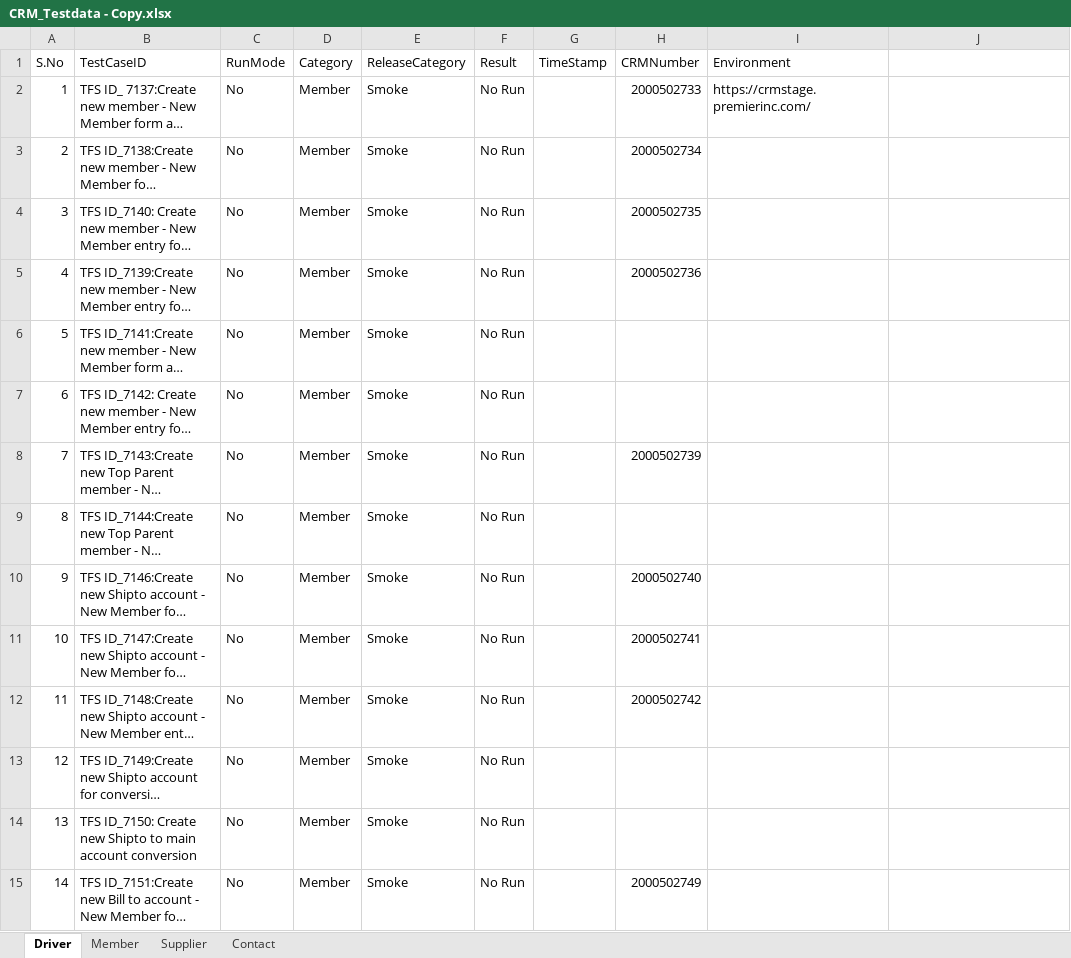
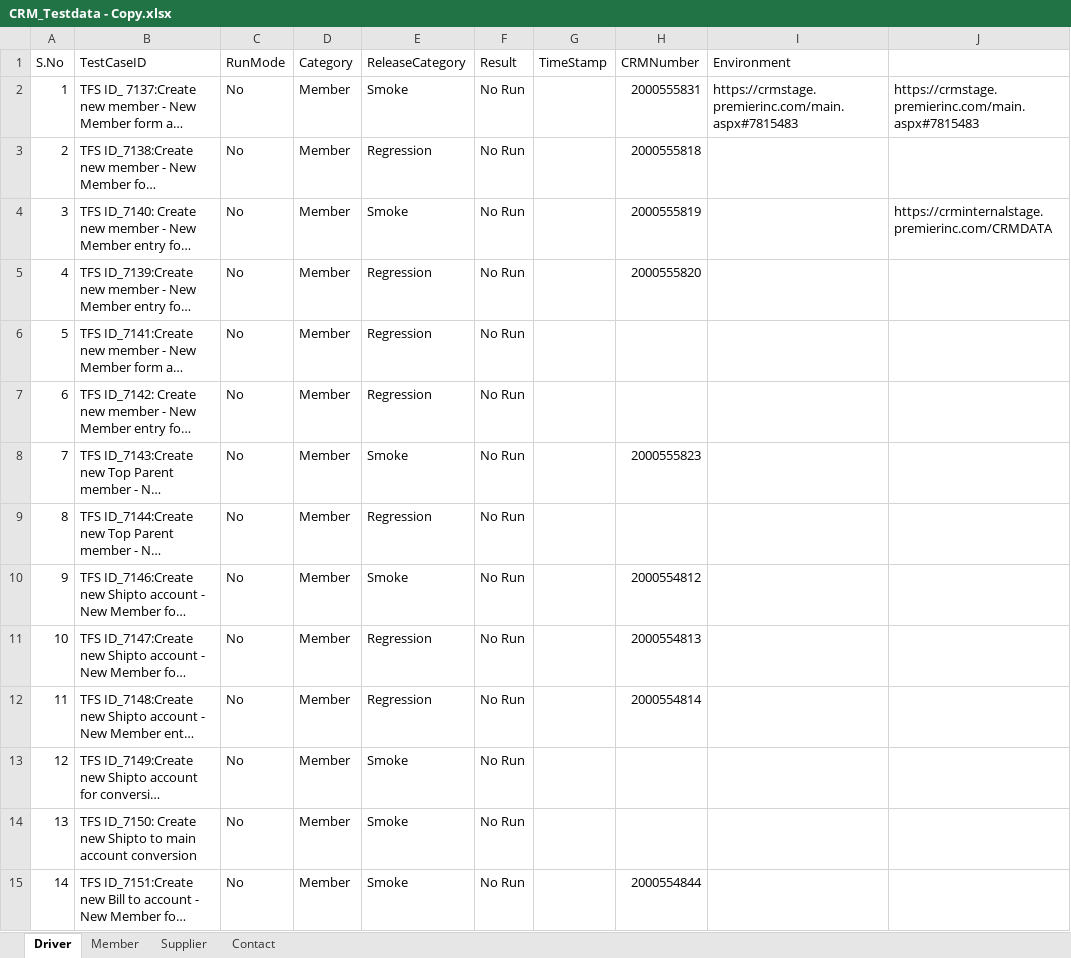
Before and after one commit to GomathiPriya20/Dynamics-CRM-Stage, an Excel workbook: data/CRM_Testdata - Copy.xlsx, sheet Driver, drawn as a sheet; only a part is shown; long unchanged cells end in …; values as stored, in another font and other column widths than the file's, no cell formats; the diff covers the shown part only; the diff names each change by its address in the sheet, - before the commit and + after, or states it on an @@ line.

```diff
--- a/data/CRM_Testdata - Copy.xlsx (sheet Driver)
+++ b/data/CRM_Testdata - Copy.xlsx (sheet Driver)
-H2 (CRMNumber): 2000502733
+H2 (CRMNumber): 2000555831
-I2 (Environment): https://crmstage.premierinc.com/
+I2 (Environment): https://crmstage.premierinc.com/main.aspx#7815483
-J2: (empty)
+J2: https://crmstage.premierinc.com/main.aspx#7815483
-E3 (ReleaseCategory): Smoke
+E3 (ReleaseCategory): Regression
-H3 (CRMNumber): 2000502734
+H3 (CRMNumber): 2000555818
-H4 (CRMNumber): 2000502735
+H4 (CRMNumber): 2000555819
-J4: (empty)
+J4: https://crminternalstage.premierinc.com/CRMDATA
-E5:E7 (ReleaseCategory): Smoke
+E5:E7 (ReleaseCategory): Regression
-H5 (CRMNumber): 2000502736
+H5 (CRMNumber): 2000555820
-H8 (CRMNumber): 2000502739
+H8 (CRMNumber): 2000555823
-E9 (ReleaseCategory): Smoke
+E9 (ReleaseCategory): Regression
-H10 (CRMNumber): 2000502740
+H10 (CRMNumber): 2000554812
-E11:E12 (ReleaseCategory): Smoke
+E11:E12 (ReleaseCategory): Regression
-H11 (CRMNumber): 2000502741
+H11 (CRMNumber): 2000554813
-H12 (CRMNumber): 2000502742
+H12 (CRMNumber): 2000554814
-H15 (CRMNumber): 2000502749
+H15 (CRMNumber): 2000554844
```
Also changed, not shown: 13 added rows, 81 edited cells and row numbers in column A elsewhere in this sheet, sheet Member, sheet Supplier, sheet Contact, cell formats, data/CRM_Testdata - Copy (2).xlsx, data/CRM_Testdata.xlsx, 18 other files.
